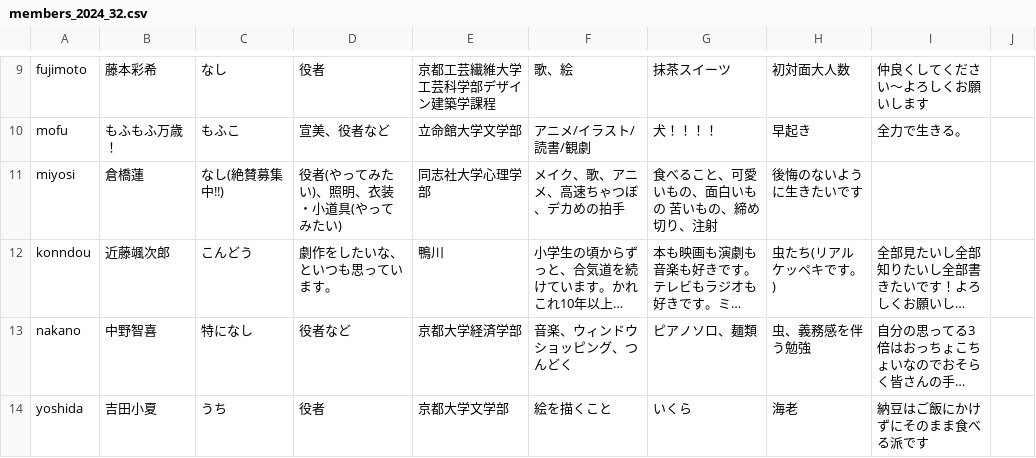
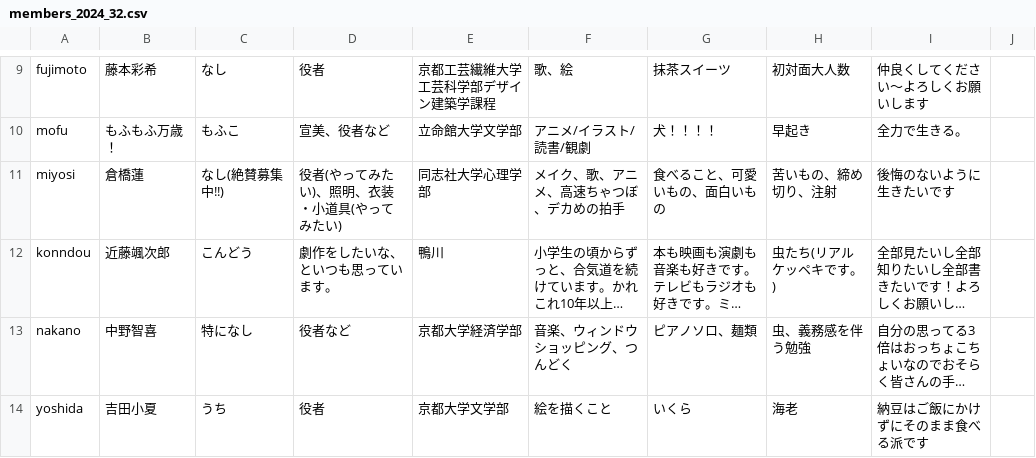
Before and after one commit to keppeki/keppeki.github.io, a CSV file: docs/csv/members_2024_32.csv, drawn as a sheet; only a part is shown, gaps mark what is left out; long unchanged cells end in …; the diff names each change by its address in the sheet, - before the commit and + after, or states it on an @@ line.

Commit message:
団員紹介の更新

```diff
--- a/docs/csv/members_2024_32.csv
+++ b/docs/csv/members_2024_32.csv
-G11: 食べること、可愛いもの、面白いもの 苦いもの、締め切り、注射
+G11: 食べること、可愛いもの、面白いもの
-H11: 後悔のないように生きたいです
+H11: 苦いもの、締め切り、注射
-I11: (empty)
+I11: 後悔のないように生きたいです
```
